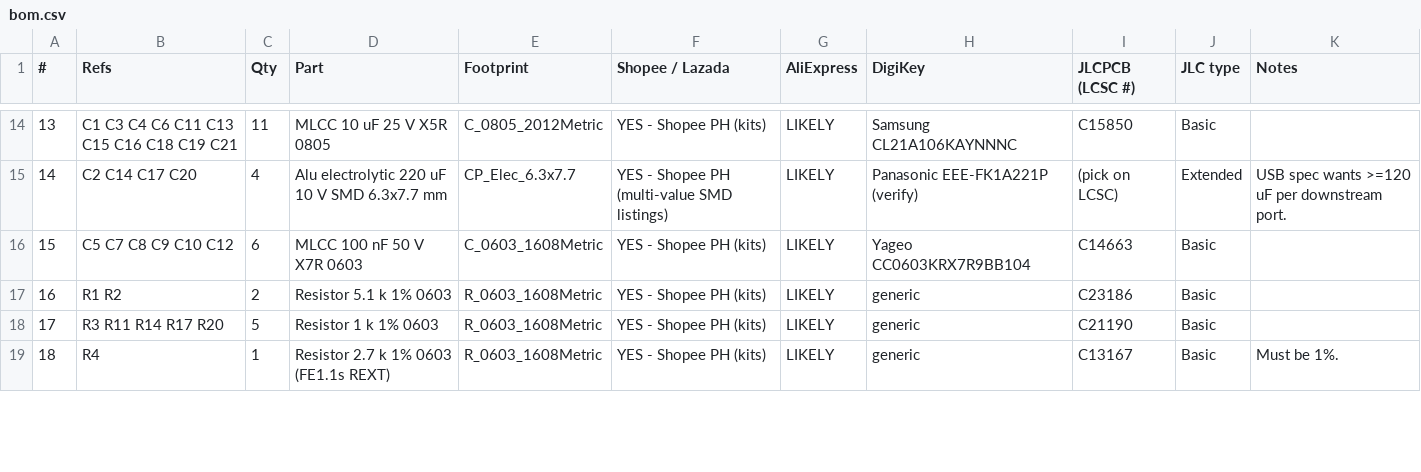
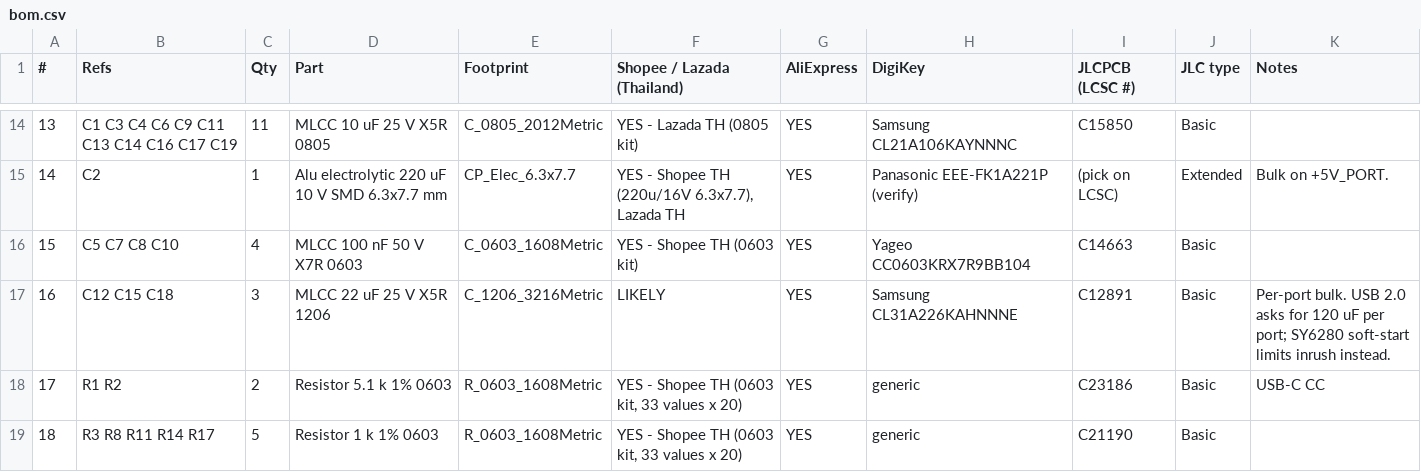
Before and after one commit to fabPlane/viagrid_fp, a CSV file: ykush/kicad/bom.csv, drawn as a sheet; only a part is shown, gaps mark what is left out; the diff covers the shown part only.

```diff
--- a/ykush/kicad/bom.csv
+++ b/ykush/kicad/bom.csv
@@ -1 +1 @@
-#,Refs,Qty,Part,Footprint,Shopee / Lazada,AliExpress,DigiKey,JLCPCB (LCSC #),JLC type,Notes
+#,Refs,Qty,Part,Footprint,Shopee / Lazada (Thailand),AliExpress,DigiKey,JLCPCB (LCSC #),JLC type,Notes
@@ -14,6 +14,6 @@
-13,C1 C3 C4 C6 C11 C13 C15 C16 C18 C19 C21,11,MLCC 10 uF 25 V X5R 0805,C_0805_2012Metric,YES - Shopee PH (kits),LIKELY,Samsung CL21A106KAYNNNC,C15850,Basic,
-14,C2 C14 C17 C20,4,Alu electrolytic 220 uF 10 V SMD 6.3x7.7 mm,CP_Elec_6.3x7.7,YES - Shopee PH (multi-value SMD listings),LIKELY,Panasonic EEE-FK1A221P (verify),(pick on LCSC),Extended,USB spec wants >=120 uF per downstream port.
-15,C5 C7 C8 C9 C10 C12,6,MLCC 100 nF 50 V X7R 0603,C_0603_1608Metric,YES - Shopee PH (kits),LIKELY,Yageo CC0603KRX7R9BB104,C14663,Basic,
-16,R1 R2,2,Resistor 5.1 k 1% 0603,R_0603_1608Metric,YES - Shopee PH (kits),LIKELY,generic,C23186,Basic,
-17,R3 R11 R14 R17 R20,5,Resistor 1 k 1% 0603,R_0603_1608Metric,YES - Shopee PH (kits),LIKELY,generic,C21190,Basic,
-18,R4,1,Resistor 2.7 k 1% 0603 (FE1.1s REXT),R_0603_1608Metric,YES - Shopee PH (kits),LIKELY,generic,C13167,Basic,Must be 1%.
+13,C1 C3 C4 C6 C9 C11 C13 C14 C16 C17 C19,11,MLCC 10 uF 25 V X5R 0805,C_0805_2012Metric,YES - Lazada TH (0805 kit),YES,Samsung CL21A106KAYNNNC,C15850,Basic,
+14,C2,1,Alu electrolytic 220 uF 10 V SMD 6.3x7.7 mm,CP_Elec_6.3x7.7,"YES - Shopee TH (220u/16V 6.3x7.7), Lazada TH",YES,Panasonic EEE-FK1A221P (verify),(pick on LCSC),Extended,Bulk on +5V_PORT.
+15,C5 C7 C8 C10,4,MLCC 100 nF 50 V X7R 0603,C_0603_1608Metric,YES - Shopee TH (0603 kit),YES,Yageo CC0603KRX7R9BB104,C14663,Basic,
+16,C12 C15 C18,3,MLCC 22 uF 25 V X5R 1206,C_1206_3216Metric,LIKELY,YES,Samsung CL31A226KAHNNNE,C12891,Basic,Per-port bulk. USB 2.0 asks for 120 uF per port; SY6280 soft-start limits inrush instead.
+17,R1 R2,2,Resistor 5.1 k 1% 0603,R_0603_1608Metric,"YES - Shopee TH (0603 kit, 33 values x 20)",YES,generic,C23186,Basic,USB-C CC
+18,R3 R8 R11 R14 R17,5,Resistor 1 k 1% 0603,R_0603_1608Metric,"YES - Shopee TH (0603 kit, 33 values x 20)",YES,generic,C21190,Basic,
```
Also changed, not shown: 69 edited cells elsewhere in this file, 15 other files.
